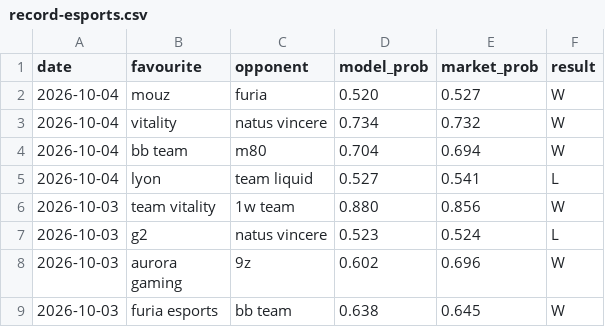
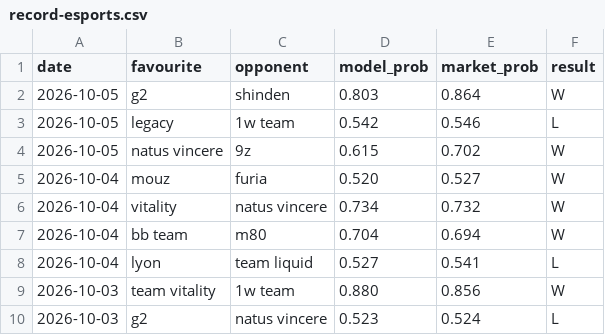
Before and after one commit to Altora-Analytics/altora-analytics, a CSV file: record-esports.csv, drawn as a sheet; only a part is shown; the shorter side is filled out with more unchanged rows; the diff names each change by its address in the sheet, - before the commit and + after, or states it on an @@ line.

Commit message:
daily record update 2026-10-05

```diff
--- a/record-esports.csv
+++ b/record-esports.csv
+row 2: 2026-10-05 | g2 | shinden | 0.803 | 0.864 | W
+row 3: 2026-10-05 | legacy | 1w team | 0.542 | 0.546 | L
+row 4: 2026-10-05 | natus vincere | 9z | 0.615 | 0.702 | W
```
Also changed, not shown: 8 other files.
